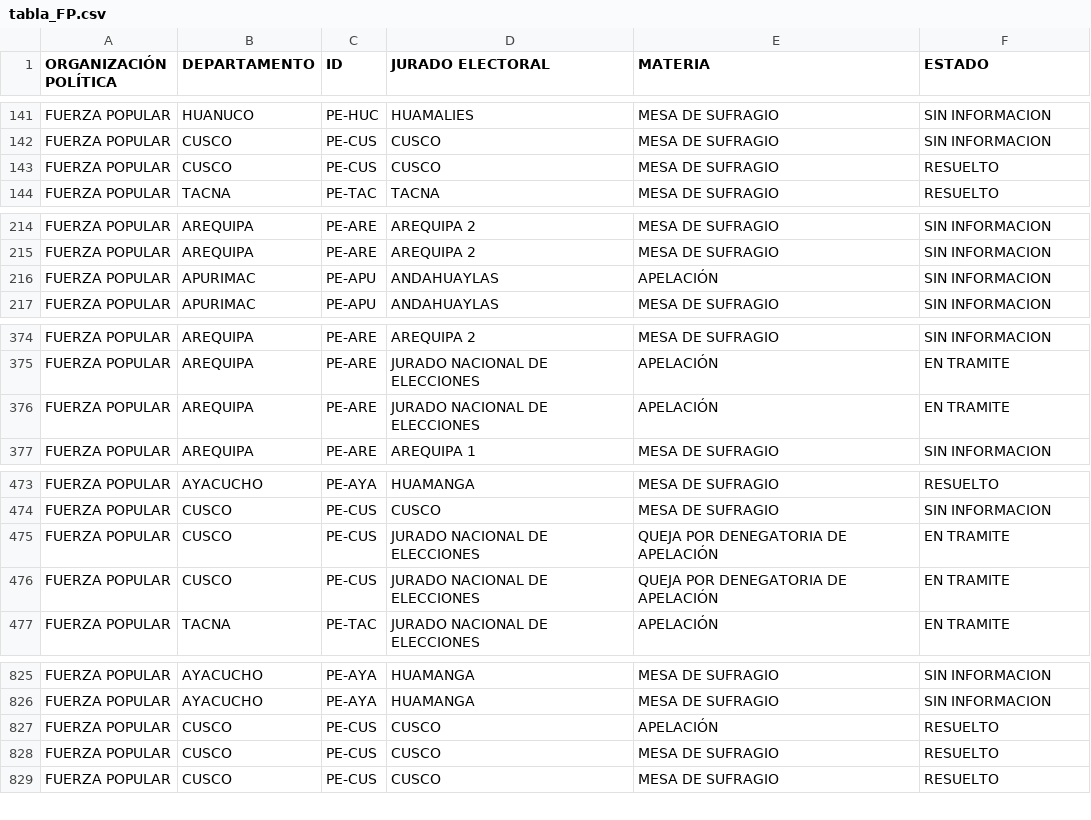
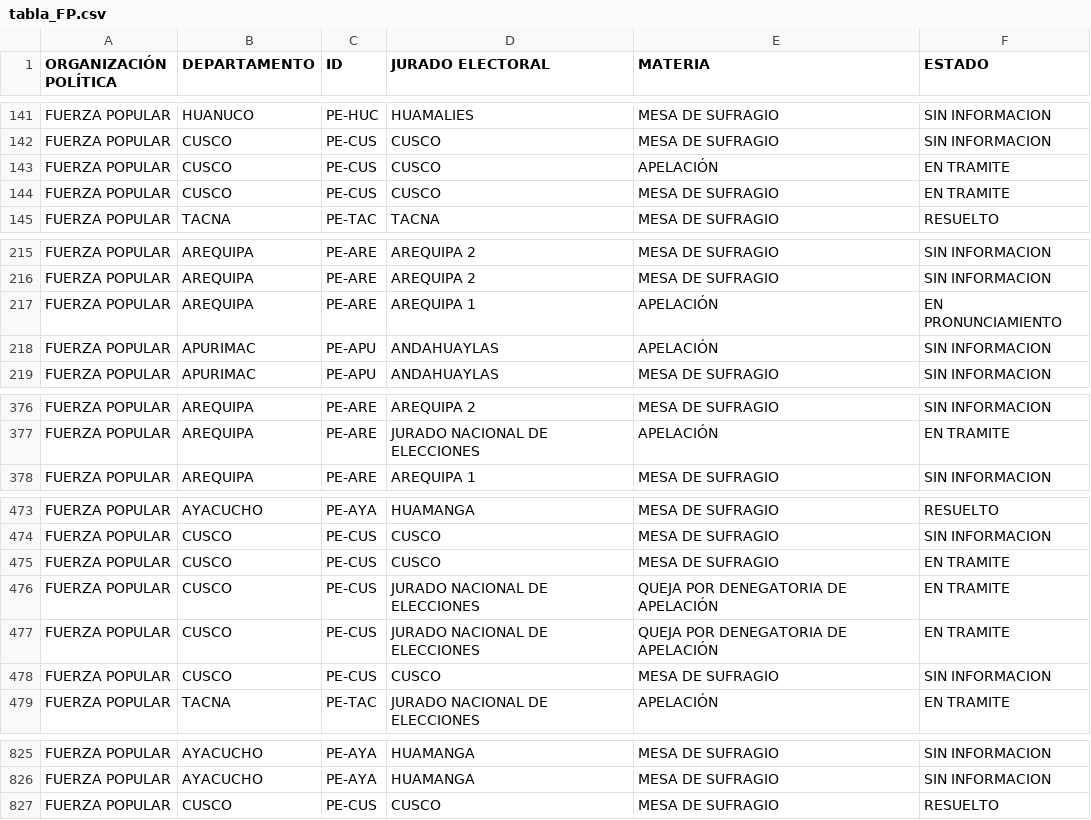
Before and after one commit to GenyLeong/nulidad_electoral, a CSV file: tabla_FP.csv, drawn as a sheet; only a part is shown, gaps mark what is left out; the diff covers the shown part only.

```diff
--- a/tabla_FP.csv
+++ b/tabla_FP.csv
@@ -142,3 +142,4 @@ FUERZA POPULAR,HUANUCO,PE-HUC,HUAMALIES,MESA DE SUFRAGIO,SIN INFORMACION
 FUERZA POPULAR,CUSCO,PE-CUS,CUSCO,MESA DE SUFRAGIO,SIN INFORMACION
-FUERZA POPULAR,CUSCO,PE-CUS,CUSCO,MESA DE SUFRAGIO,RESUELTO
+FUERZA POPULAR,CUSCO,PE-CUS,CUSCO,APELACIÓN,EN TRAMITE
+FUERZA POPULAR,CUSCO,PE-CUS,CUSCO,MESA DE SUFRAGIO,EN TRAMITE
 FUERZA POPULAR,TACNA,PE-TAC,TACNA,MESA DE SUFRAGIO,RESUELTO
@@ -215,2 +216,3 @@ FUERZA POPULAR,AREQUIPA,PE-ARE,AREQUIPA 2,MESA DE SUFRAGIO,SIN INFORMACION
 FUERZA POPULAR,AREQUIPA,PE-ARE,AREQUIPA 2,MESA DE SUFRAGIO,SIN INFORMACION
+FUERZA POPULAR,AREQUIPA,PE-ARE,AREQUIPA 1,APELACIÓN,EN PRONUNCIAMIENTO
 FUERZA POPULAR,APURIMAC,PE-APU,ANDAHUAYLAS,APELACIÓN,SIN INFORMACION
@@ -375,3 +377,2 @@ FUERZA POPULAR,AREQUIPA,PE-ARE,AREQUIPA 2,MESA DE SUFRAGIO,SIN INFORMACION
 FUERZA POPULAR,AREQUIPA,PE-ARE,JURADO NACIONAL DE ELECCIONES,APELACIÓN,EN TRAMITE
-FUERZA POPULAR,AREQUIPA,PE-ARE,JURADO NACIONAL DE ELECCIONES,APELACIÓN,EN TRAMITE
 FUERZA POPULAR,AREQUIPA,PE-ARE,AREQUIPA 1,MESA DE SUFRAGIO,SIN INFORMACION
@@ -474,4 +474,6 @@ FUERZA POPULAR,AYACUCHO,PE-AYA,HUAMANGA,MESA DE SUFRAGIO,RESUELTO
 FUERZA POPULAR,CUSCO,PE-CUS,CUSCO,MESA DE SUFRAGIO,SIN INFORMACION
+FUERZA POPULAR,CUSCO,PE-CUS,CUSCO,MESA DE SUFRAGIO,EN TRAMITE
 FUERZA POPULAR,CUSCO,PE-CUS,JURADO NACIONAL DE ELECCIONES,QUEJA POR DENEGATORIA DE APELACIÓN,EN TRAMITE
 FUERZA POPULAR,CUSCO,PE-CUS,JURADO NACIONAL DE ELECCIONES,QUEJA POR DENEGATORIA DE APELACIÓN,EN TRAMITE
+FUERZA POPULAR,CUSCO,PE-CUS,CUSCO,MESA DE SUFRAGIO,SIN INFORMACION
 FUERZA POPULAR,TACNA,PE-TAC,JURADO NACIONAL DE ELECCIONES,APELACIÓN,EN TRAMITE
@@ -826,4 +826,2 @@ FUERZA POPULAR,AYACUCHO,PE-AYA,HUAMANGA,MESA DE SUFRAGIO,SIN INFORMACION
 FUERZA POPULAR,AYACUCHO,PE-AYA,HUAMANGA,MESA DE SUFRAGIO,SIN INFORMACION
-FUERZA POPULAR,CUSCO,PE-CUS,CUSCO,APELACIÓN,RESUELTO
-FUERZA POPULAR,CUSCO,PE-CUS,CUSCO,MESA DE SUFRAGIO,RESUELTO
 FUERZA POPULAR,CUSCO,PE-CUS,CUSCO,MESA DE SUFRAGIO,RESUELTO
```
Also changed, not shown: 3 added rows, 3 removed rows, 1 moved row and 2 edited cells elsewhere in this file, resultado_total.csv, tabla_PL.csv, 3 other files.
